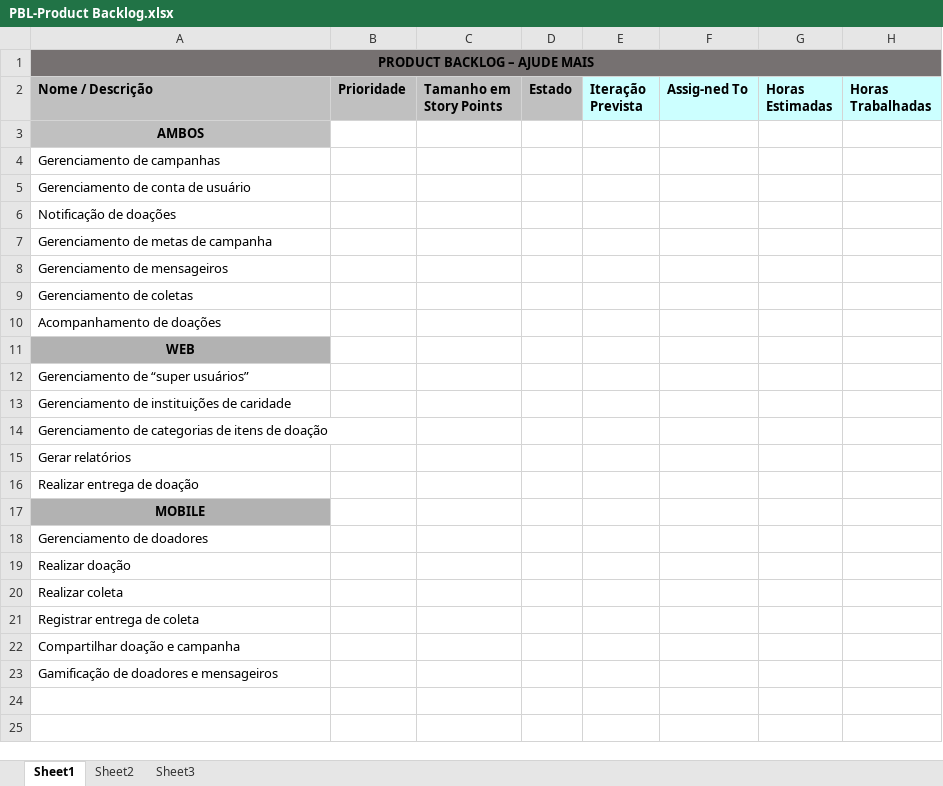
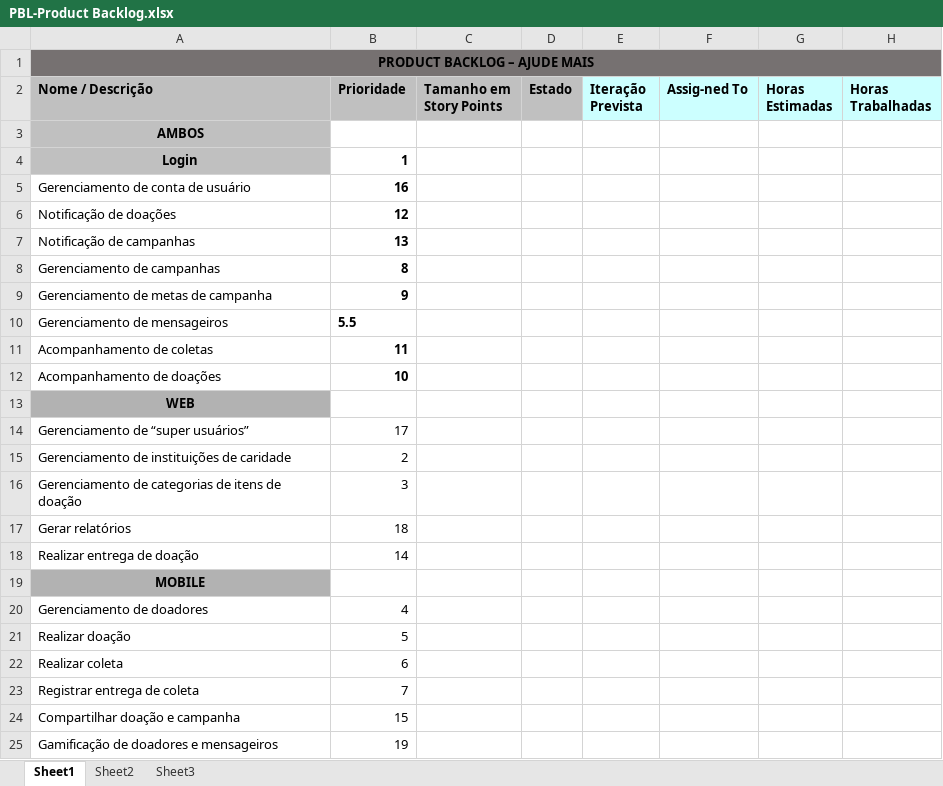
Before and after one commit to AjudeMais/ajudeMais-Projeto, an Excel workbook: Sistema/000-Requisitos/PBL-Product Backlog.xlsx, sheet Sheet1, drawn as a sheet; values as stored, in another font and other column widths than the file's, no borders; removed rows and columns are numbered as before the commit, all else as after; the diff names each change by its address in the sheet, - before the commit and + after, or states it on an @@ line.

```diff
--- a/Sistema/000-Requisitos/PBL-Product Backlog.xlsx (sheet Sheet1)
+++ b/Sistema/000-Requisitos/PBL-Product Backlog.xlsx (sheet Sheet1)
-row 4: Gerenciamento de campanhas
+row 4: Login | 1
-B5 (Prioridade): (empty)
+B5 (Prioridade): 16
-B6 (Prioridade): (empty)
+B6 (Prioridade): 12
+row 7: Notificação de campanhas | 13
+row 8: Gerenciamento de campanhas | 8
-B9 (Prioridade): (empty)
+B9 (Prioridade): 9
-B10 (Prioridade): (empty)
+B10 (Prioridade): 5.5
-row 9: Gerenciamento de coletas
+row 11: Acompanhamento de coletas | 11
-B12 (Prioridade): (empty)
+B12 (Prioridade): 10
-B14 (Prioridade): (empty)
+B14 (Prioridade): 17
-B15 (Prioridade): (empty)
+B15 (Prioridade): 2
-B16 (Prioridade): (empty)
+B16 (Prioridade): 3
-B17 (Prioridade): (empty)
+B17 (Prioridade): 18
-B18 (Prioridade): (empty)
+B18 (Prioridade): 14
-B20 (Prioridade): (empty)
+B20 (Prioridade): 4
-B21 (Prioridade): (empty)
+B21 (Prioridade): 5
-B22 (Prioridade): (empty)
+B22 (Prioridade): 6
-B23 (Prioridade): (empty)
+B23 (Prioridade): 7
-B24 (Prioridade): (empty)
+B24 (Prioridade): 15
-B25 (Prioridade): (empty)
+B25 (Prioridade): 19
```
Also changed, not shown: 1 other file.
